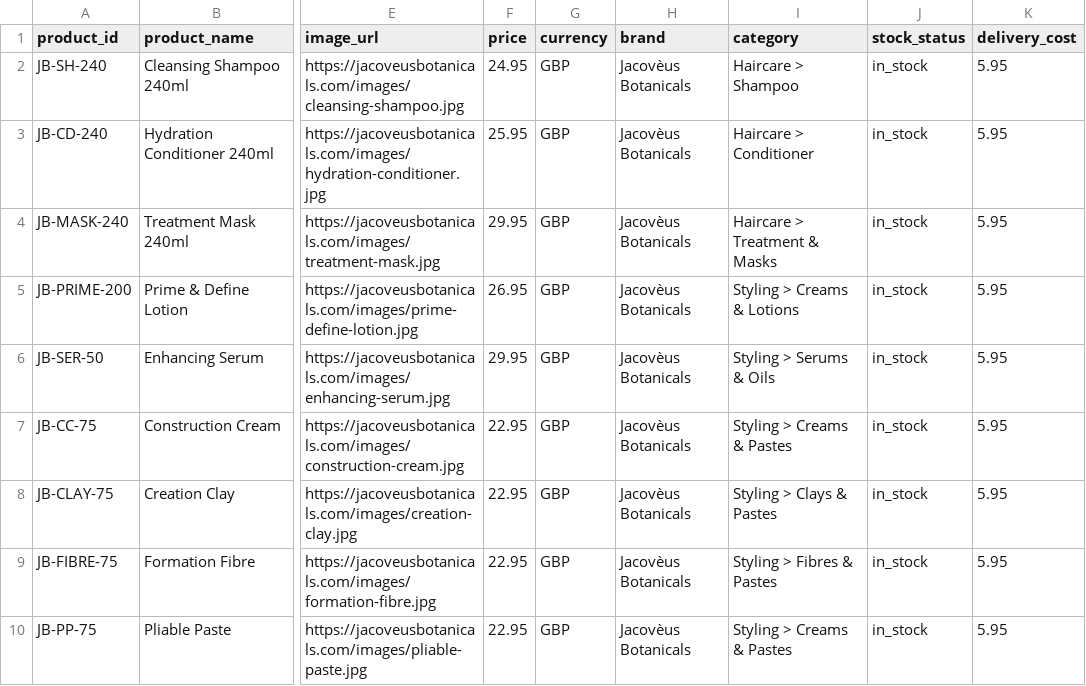
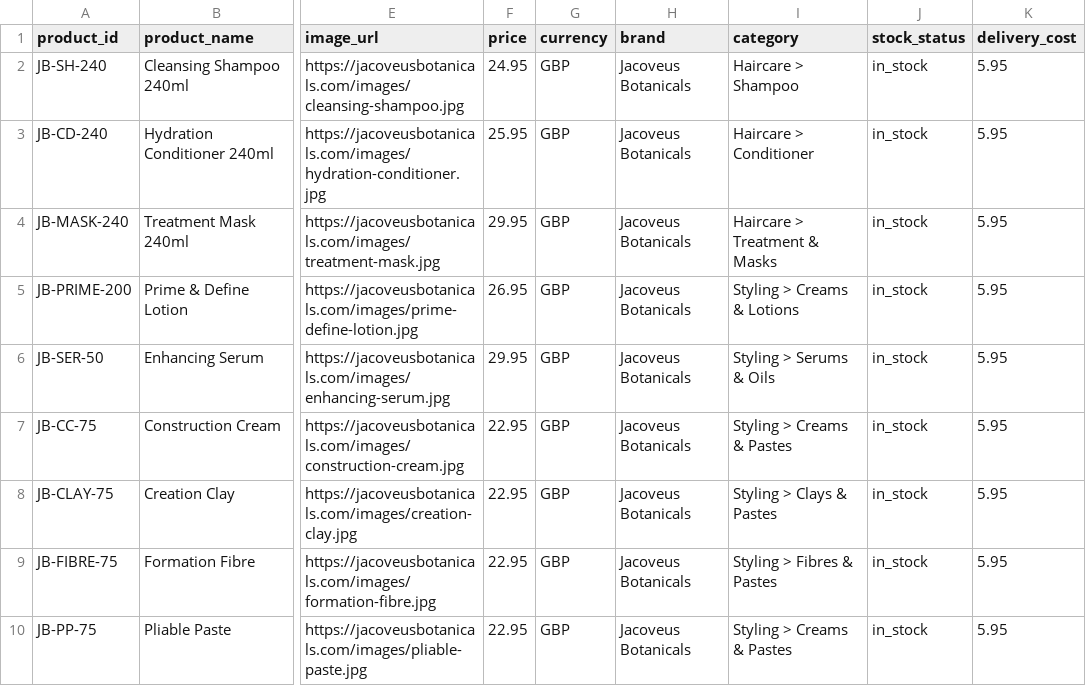
Before and after one commit to jacoveus/jacoveus_product_feed, a TSV file: jacoveusupdated.tsv, drawn as a sheet; only a part is shown, gaps mark what is left out; the diff names each change by its address in the sheet, - before the commit and + after, or states it on an @@ line.

Commit message:
Update jacoveusupdated.tsv

```diff
--- a/jacoveusupdated.tsv
+++ b/jacoveusupdated.tsv
-H2:H10 (brand): Jacovèus Botanicals
+H2:H10 (brand): Jacoveus Botanicals
```
